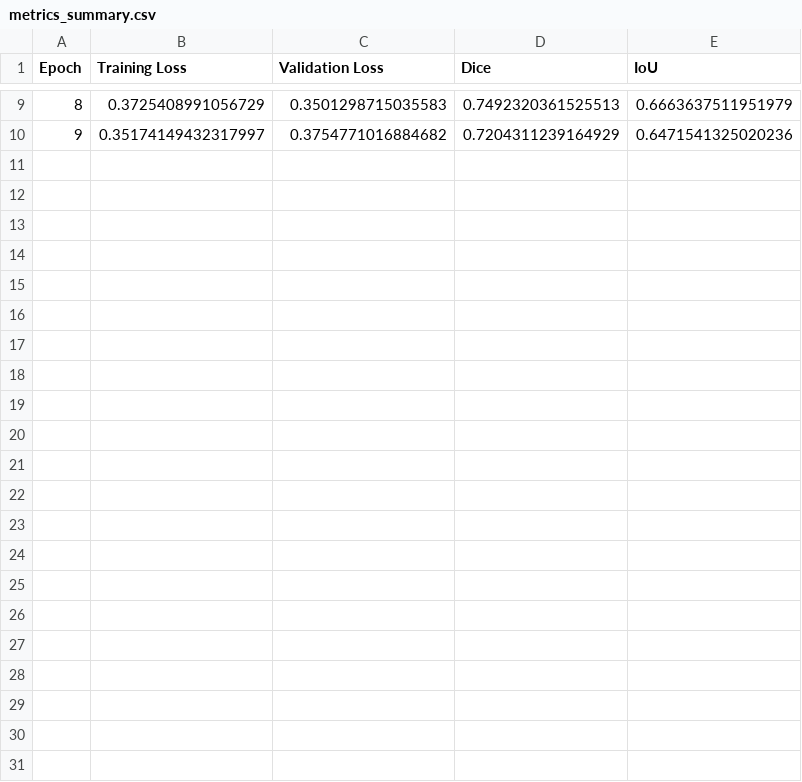
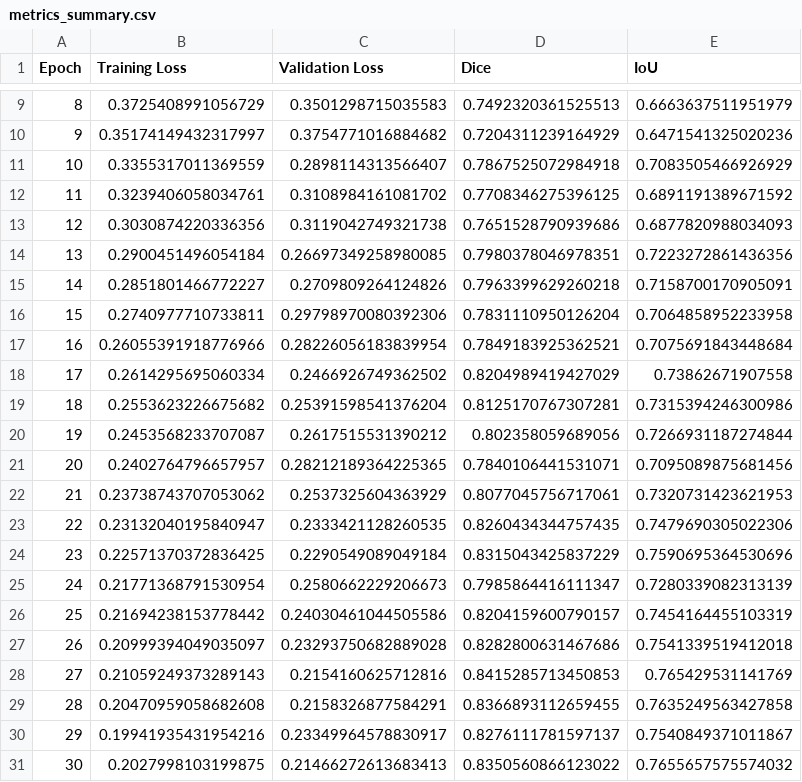
Before and after one commit to sumanpdneupane/brain_mri_unet_brisc_2025, a CSV file: metrics/metrics_summary.csv, drawn as a sheet; only a part is shown, gaps mark what is left out; the diff names each change by its address in the sheet, - before the commit and + after, or states it on an @@ line.

Commit message:
[add] train to 30 epoch

```diff
--- a/metrics/metrics_summary.csv
+++ b/metrics/metrics_summary.csv
+row 11: 10 | 0.3355317011369559 | 0.2898114313566407 | 0.7867525072984918 | 0.7083505466926929
+row 12: 11 | 0.3239406058034761 | 0.3108984161081702 | 0.7708346275396125 | 0.6891191389671592
+row 13: 12 | 0.3030874220336356 | 0.3119042749321738 | 0.7651528790939686 | 0.6877820988034093
+row 14: 13 | 0.2900451496054184 | 0.26697349258980085 | 0.7980378046978351 | 0.7223272861436356
+row 15: 14 | 0.2851801466772227 | 0.2709809264124826 | 0.7963399629260218 | 0.7158700170905091
+row 16: 15 | 0.2740977710733811 | 0.29798970080392306 | 0.7831110950126204 | 0.7064858952233958
+row 17: 16 | 0.26055391918776966 | 0.28226056183839954 | 0.7849183925362521 | 0.7075691843448684
+row 18: 17 | 0.2614295695060334 | 0.2466926749362502 | 0.8204989419427029 | 0.73862671907558
+row 19: 18 | 0.2553623226675682 | 0.25391598541376204 | 0.8125170767307281 | 0.7315394246300986
+row 20: 19 | 0.2453568233707087 | 0.2617515531390212 | 0.802358059689056 | 0.7266931187274844
+row 21: 20 | 0.2402764796657957 | 0.28212189364225365 | 0.7840106441531071 | 0.7095089875681456
+row 22: 21 | 0.23738743707053062 | 0.2537325604363929 | 0.8077045756717061 | 0.7320731423621953
+row 23: 22 | 0.23132040195840947 | 0.2333421128260535 | 0.8260434344757435 | 0.7479690305022306
+row 24: 23 | 0.22571370372836425 | 0.2290549089049184 | 0.8315043425837229 | 0.7590695364530696
+row 25: 24 | 0.21771368791530954 | 0.2580662229206673 | 0.7985864416111347 | 0.7280339082313139
+row 26: 25 | 0.21694238153778442 | 0.24030461044505586 | 0.8204159600790157 | 0.7454164455103319
+row 27: 26 | 0.20999394049035097 | 0.23293750682889028 | 0.8282800631467686 | 0.7541339519412018
+row 28: 27 | 0.21059249373289143 | 0.2154160625712816 | 0.8415285713450853 | 0.765429531141769
+row 29: 28 | 0.20470959058682608 | 0.2158326877584291 | 0.8366893112659455 | 0.7635249563427858
+row 30: 29 | 0.19941935431954216 | 0.23349964578830917 | 0.8276111781597137 | 0.7540849371011867
+row 31: 30 | 0.2027998103199875 | 0.21466272613683413 | 0.8350560866123022 | 0.7655657575574032
```
Also changed, not shown: metrics/confusion_matrix.csv, metrics/roc_auc/roc_auc.csv, 7 other files.
